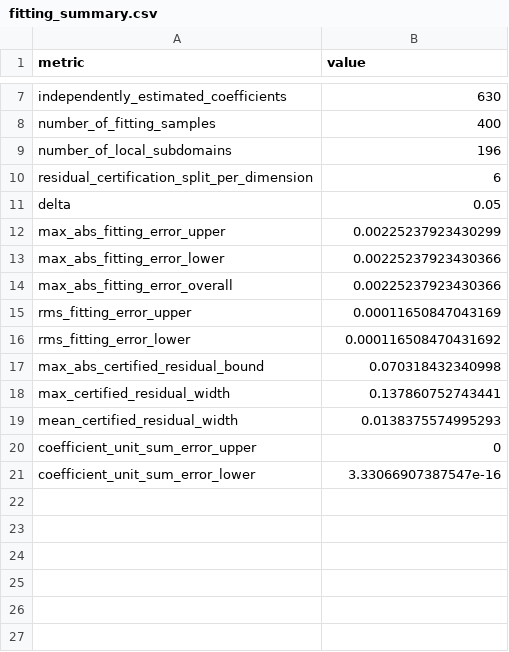
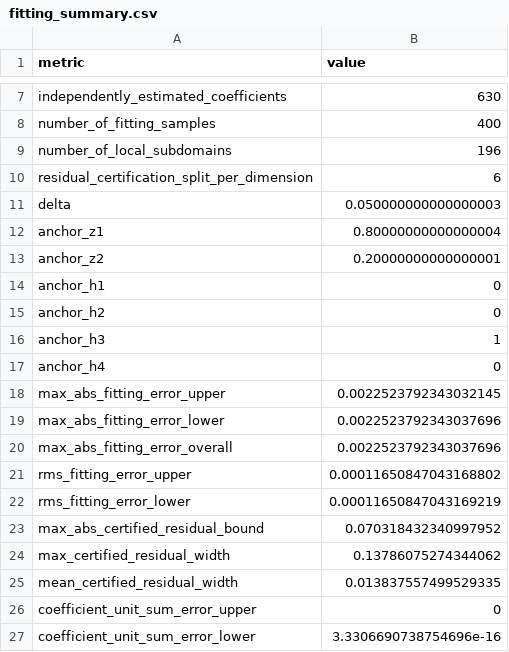
Before and after one commit to nonlinear-enveloping/Supplementary-Numerical-Data, a CSV file: fitting_summary.csv, drawn as a sheet; only a part is shown, gaps mark what is left out.

```diff
--- a/fitting_summary.csv
+++ b/fitting_summary.csv
@@ -10,12 +10,18 @@ number_of_local_subdomains,196
 residual_certification_split_per_dimension,6
-delta,0.05
-max_abs_fitting_error_upper,0.00225237923430299
-max_abs_fitting_error_lower,0.00225237923430366
-max_abs_fitting_error_overall,0.00225237923430366
-rms_fitting_error_upper,0.00011650847043169
-rms_fitting_error_lower,0.000116508470431692
-max_abs_certified_residual_bound,0.070318432340998
-max_certified_residual_width,0.137860752743441
-mean_certified_residual_width,0.0138375574995293
+delta,0.050000000000000003
+anchor_z1,0.80000000000000004
+anchor_z2,0.20000000000000001
+anchor_h1,0
+anchor_h2,0
+anchor_h3,1
+anchor_h4,0
+max_abs_fitting_error_upper,0.0022523792343032145
+max_abs_fitting_error_lower,0.0022523792343037696
+max_abs_fitting_error_overall,0.0022523792343037696
+rms_fitting_error_upper,0.00011650847043168802
+rms_fitting_error_lower,0.00011650847043169219
+max_abs_certified_residual_bound,0.070318432340997952
+max_certified_residual_width,0.13786075274344062
+mean_certified_residual_width,0.013837557499529335
 coefficient_unit_sum_error_upper,0
-coefficient_unit_sum_error_lower,3.33066907387547e-16
+coefficient_unit_sum_error_lower,3.3306690738754696e-16
```
Also changed, not shown: Gamma_lower.csv, Gamma_upper.csv, 4 other files.
